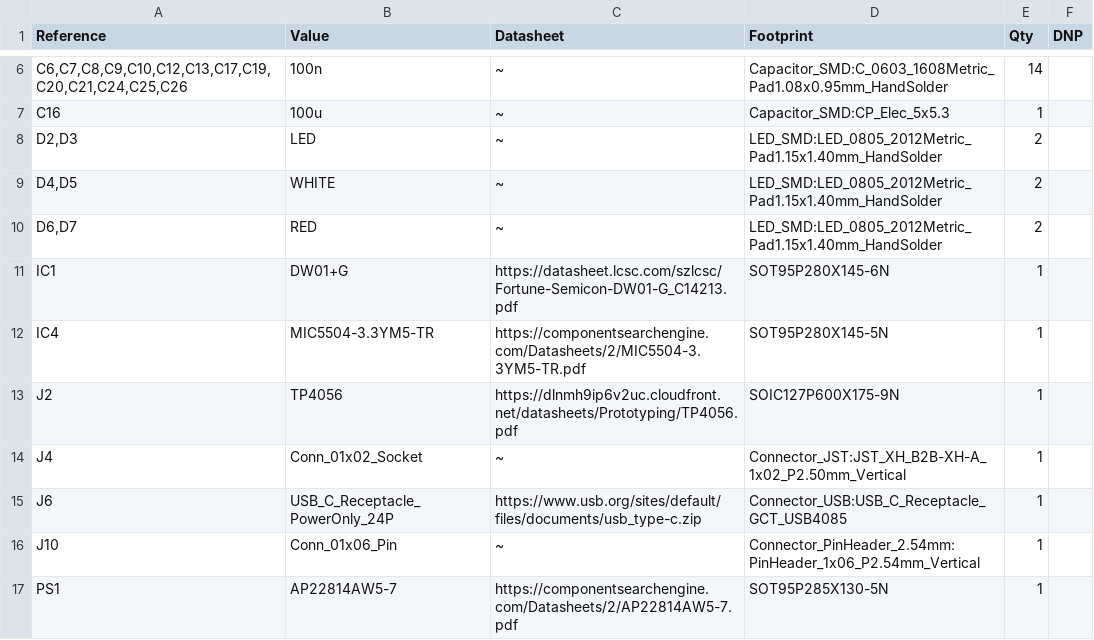
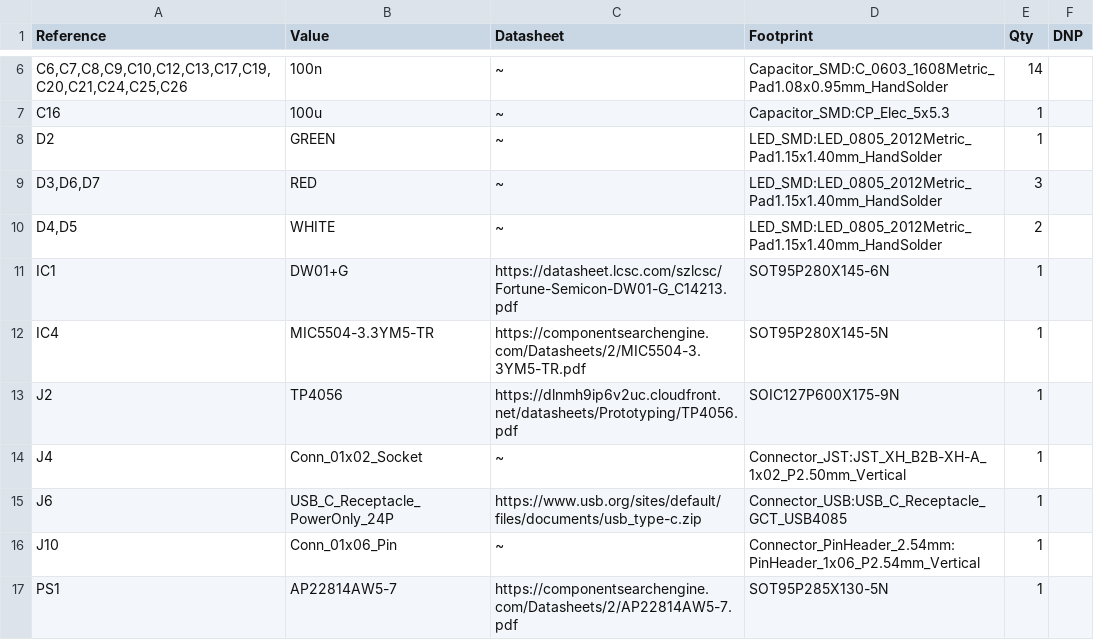
Before and after one commit to jegor377/mini-car, a CSV file: projekt_BOM.csv, drawn as a sheet; only a part is shown, gaps mark what is left out.

```diff
--- a/projekt_BOM.csv
+++ b/projekt_BOM.csv
@@ -7,5 +7,5 @@
 "C16","100u","~","Capacitor_SMD:CP_Elec_5x5.3","1",""
-"D2,D3","LED","~","LED_SMD:LED_0805_2012Metric_Pad1.15x1.40mm_HandSolder","2",""
+"D2","GREEN","~","LED_SMD:LED_0805_2012Metric_Pad1.15x1.40mm_HandSolder","1",""
+"D3,D6,D7","RED","~","LED_SMD:LED_0805_2012Metric_Pad1.15x1.40mm_HandSolder","3",""
 "D4,D5","WHITE","~","LED_SMD:LED_0805_2012Metric_Pad1.15x1.40mm_HandSolder","2",""
-"D6,D7","RED","~","LED_SMD:LED_0805_2012Metric_Pad1.15x1.40mm_HandSolder","2",""
 "IC1","DW01+G","https://datasheet.lcsc.com/szlcsc/Fortune-Semicon-DW01-G_C14213.pdf","SOT95P280X145-6N","1",""
```
Also changed, not shown: 9 other files.
